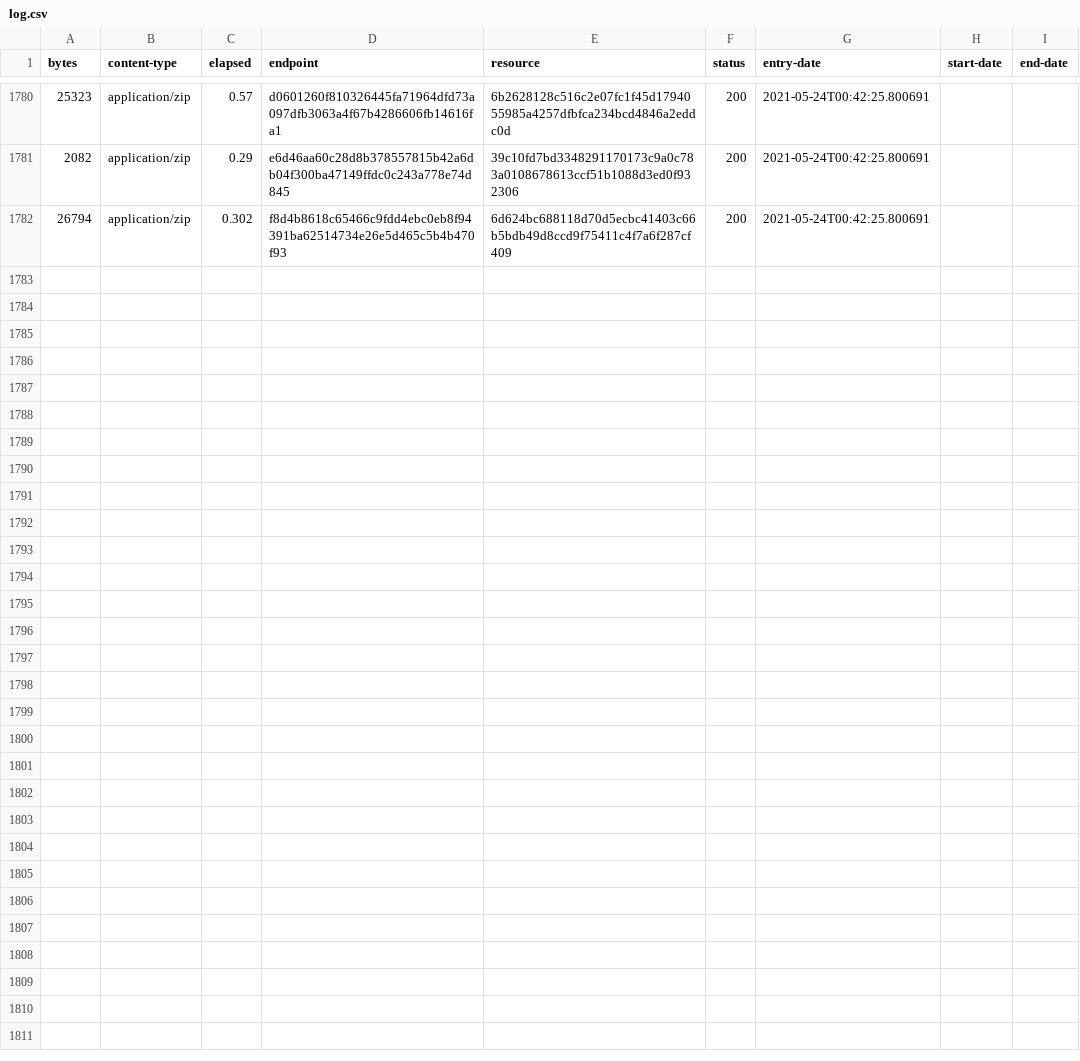
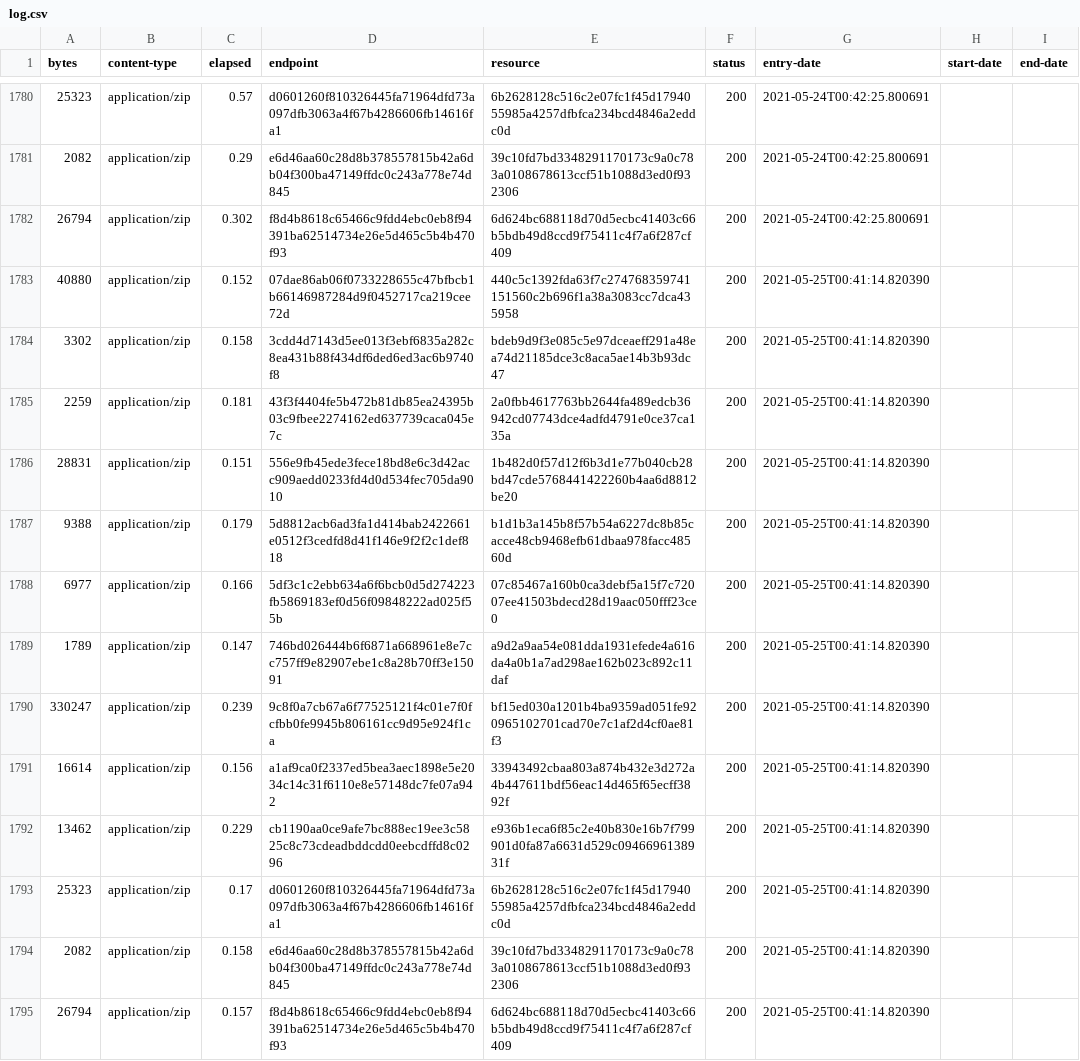
Before and after one commit to digital-land-attic/development-policy-area-collection, a CSV file: collection/log.csv, drawn as a sheet; only a part is shown, gaps mark what is left out; the diff names each change by its address in the sheet, - before the commit and + after, or states it on an @@ line.

Commit message:
Collection 2021-05-25

```diff
--- a/collection/log.csv
+++ b/collection/log.csv
+row 1783: 40880 | application/zip | 0.152 | 07dae86ab06f0733228655c47bfbcb1b66146987284d9f0452717ca219cee72d | 440c5c1392fda63f7c274768359741151560c2b696f1a38a3083cc7dca435958 | 200 | 2021-05-25T00:41:14.820390
+row 1784: 3302 | application/zip | 0.158 | 3cdd4d7143d5ee013f3ebf6835a282c8ea431b88f434df6ded6ed3ac6b9740f8 | bdeb9d9f3e085c5e97dceaeff291a48ea74d21185dce3c8aca5ae14b3b93dc47 | 200 | 2021-05-25T00:41:14.820390
+row 1785: 2259 | application/zip | 0.181 | 43f3f4404fe5b472b81db85ea24395b03c9fbee2274162ed637739caca045e7c | 2a0fbb4617763bb2644fa489edcb36942cd07743dce4adfd4791e0ce37ca135a | 200 | 2021-05-25T00:41:14.820390
+row 1786: 28831 | application/zip | 0.151 | 556e9fb45ede3fece18bd8e6c3d42acc909aedd0233fd4d0d534fec705da9010 | 1b482d0f57d12f6b3d1e77b040cb28bd47cde5768441422260b4aa6d8812be20 | 200 | 2021-05-25T00:41:14.820390
+row 1787: 9388 | application/zip | 0.179 | 5d8812acb6ad3fa1d414bab2422661e0512f3cedfd8d41f146e9f2f2c1def818 | b1d1b3a145b8f57b54a6227dc8b85cacce48cb9468efb61dbaa978facc48560d | 200 | 2021-05-25T00:41:14.820390
+row 1788: 6977 | application/zip | 0.166 | 5df3c1c2ebb634a6f6bcb0d5d274223fb5869183ef0d56f09848222ad025f55b | 07c85467a160b0ca3debf5a15f7c72007ee41503bdecd28d19aac050fff23ce0 | 200 | 2021-05-25T00:41:14.820390
+row 1789: 1789 | application/zip | 0.147 | 746bd026444b6f6871a668961e8e7cc757ff9e82907ebe1c8a28b70ff3e15091 | a9d2a9aa54e081dda1931efede4a616da4a0b1a7ad298ae162b023c892c11daf | 200 | 2021-05-25T00:41:14.820390
+row 1790: 330247 | application/zip | 0.239 | 9c8f0a7cb67a6f77525121f4c01e7f0fcfbb0fe9945b806161cc9d95e924f1ca | bf15ed030a1201b4ba9359ad051fe920965102701cad70e7c1af2d4cf0ae81f3 | 200 | 2021-05-25T00:41:14.820390
+row 1791: 16614 | application/zip | 0.156 | a1af9ca0f2337ed5bea3aec1898e5e2034c14c31f6110e8e57148dc7fe07a942 | 33943492cbaa803a874b432e3d272a4b447611bdf56eac14d465f65ecff3892f | 200 | 2021-05-25T00:41:14.820390
+row 1792: 13462 | application/zip | 0.229 | cb1190aa0ce9afe7bc888ec19ee3c5825c8c73cdeadbddcdd0eebcdffd8c0296 | e936b1eca6f85c2e40b830e16b7f799901d0fa87a6631d529c0946696138931f | 200 | 2021-05-25T00:41:14.820390
+row 1793: 25323 | application/zip | 0.17 | d0601260f810326445fa71964dfd73a097dfb3063a4f67b4286606fb14616fa1 | 6b2628128c516c2e07fc1f45d1794055985a4257dfbfca234bcd4846a2eddc0d | 200 | 2021-05-25T00:41:14.820390
+row 1794: 2082 | application/zip | 0.158 | e6d46aa60c28d8b378557815b42a6db04f300ba47149ffdc0c243a778e74d845 | 39c10fd7bd3348291170173c9a0c783a0108678613ccf51b1088d3ed0f932306 | 200 | 2021-05-25T00:41:14.820390
+row 1795: 26794 | application/zip | 0.157 | f8d4b8618c65466c9fdd4ebc0eb8f94391ba62514734e26e5d465c5b4b470f93 | 6d624bc688118d70d5ecbc41403c66b5bdb49d8ccd9f75411c4f7a6f287cf409 | 200 | 2021-05-25T00:41:14.820390
```
